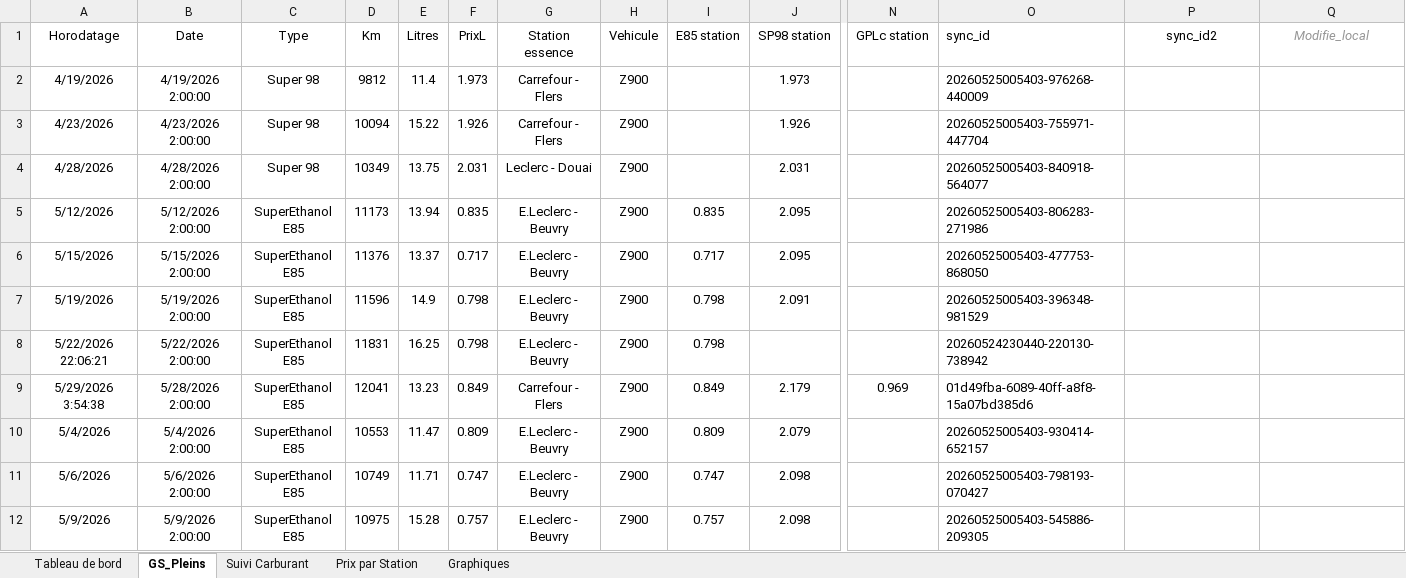
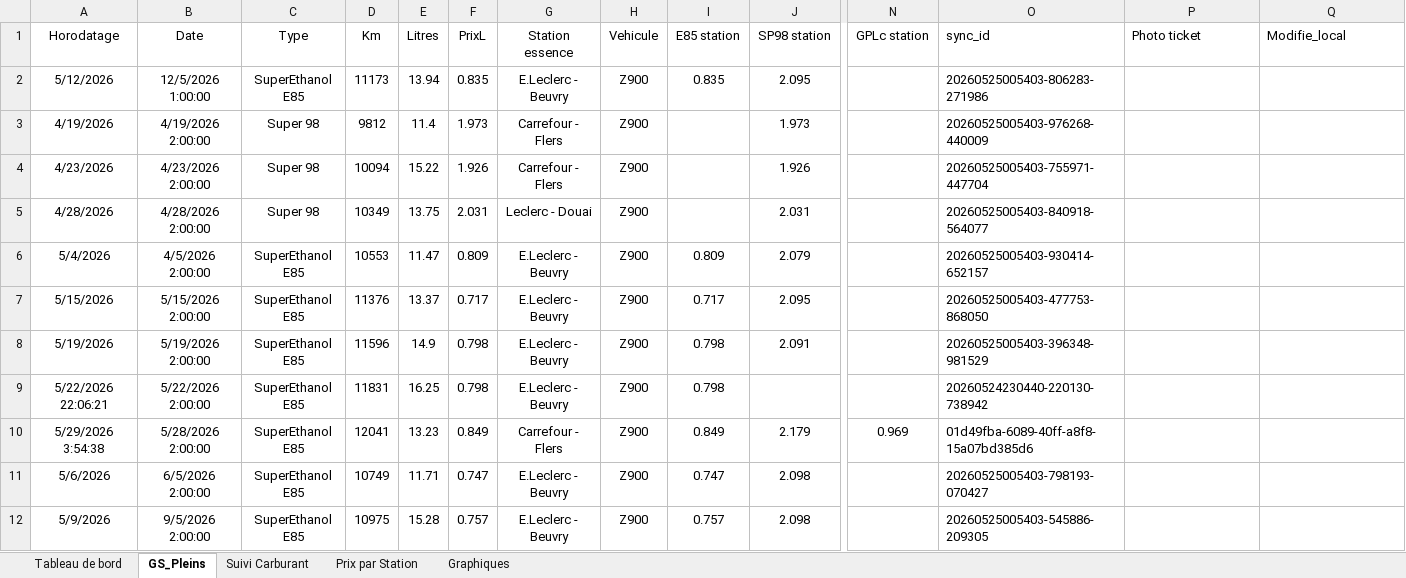
Before and after one commit to fdaubercy/suivi-conso-carburant, an Excel workbook: excel/Suivi Conso Carburants.xlsm, sheet GS_Pleins, drawn as a sheet; only a part is shown, gaps mark what is left out; values as stored, in another font and other column widths than the file's, no borders; charts and pictures and conditional formats and table styles not drawn; removed rows and columns are numbered as before the commit, all else as after; rows hold the shown columns only; the diff names each change by its address in the sheet, - before the commit and + after, or states it on an @@ line.

Commit message:
feat(powerquery): tri date ascendant GS_Pleins (parsing US) + fix #VALEUR! cumul E85 col N de Tableau2 [v4.3.0.6]

```diff
--- a/excel/Suivi Conso Carburants.xlsm (sheet GS_Pleins)
+++ b/excel/Suivi Conso Carburants.xlsm (sheet GS_Pleins)
-P1: sync_id2
+P1: Photo ticket
-P1:Q1 alignment: center
+P1:Q1 alignment: left
@@ Q1 italic: on → off, text colour: #969696 → black @@
+row 2: 5/12/2026 | 12/5/2026 1:00:00 | SuperEthanol E85 | 11173 | 13.94 | 0.835 | E.Leclerc - Beuvry | Z900 | 0.835 | 2.095 |  | 20260525005403-806283-271986
-row 5: 5/12/2026 | 5/12/2026 2:00:00 | SuperEthanol E85 | 11173 | 13.94 | 0.835 | E.Leclerc - Beuvry | Z900 | 0.835 | 2.095 |  | 20260525005403-806283-271986
+row 6: 5/4/2026 | 4/5/2026 2:00:00 | SuperEthanol E85 | 10553 | 11.47 | 0.809 | E.Leclerc - Beuvry | Z900 | 0.809 | 2.079 |  | 20260525005403-930414-652157
-row 10: 5/4/2026 | 5/4/2026 2:00:00 | SuperEthanol E85 | 10553 | 11.47 | 0.809 | E.Leclerc - Beuvry | Z900 | 0.809 | 2.079 |  | 20260525005403-930414-652157
-B11 (Date): 5/6/2026 2:00:00
+B11 (Date): 6/5/2026 2:00:00
-B12 (Date): 5/9/2026 2:00:00
+B12 (Date): 9/5/2026 2:00:00
```
Also changed, not shown: sheet Suivi Carburant, hidden cells, 6 other files.
